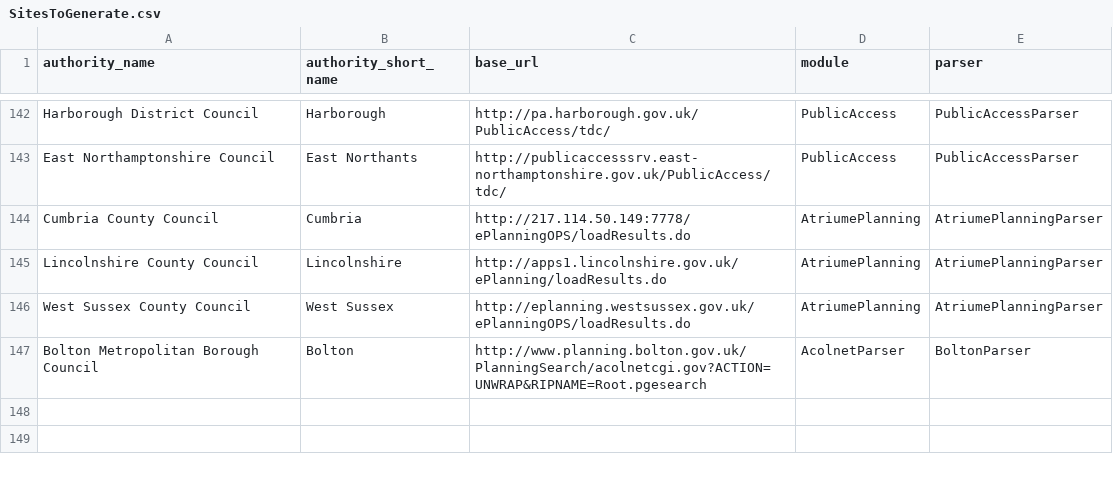
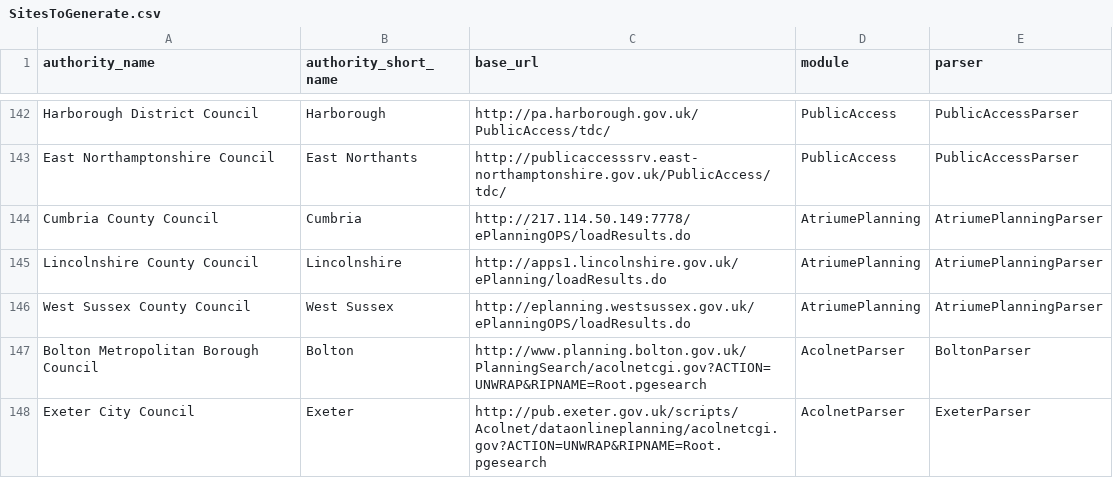
Before and after one commit to mikelmaron/planningalerts, a CSV file: python_scrapers/SitesToGenerate.csv, drawn as a sheet; only a part is shown, gaps mark what is left out.

Commit message:
Add Exeter scraper

```diff
--- a/python_scrapers/SitesToGenerate.csv
+++ b/python_scrapers/SitesToGenerate.csv
@@ -147 +147,2 @@
 "Bolton Metropolitan Borough Council", "Bolton", "http://www.planning.bolton.gov.uk/PlanningSearch/acolnetcgi.gov?ACTION=UNWRAP&RIPNAME=Root.pgesearch", "AcolnetParser",  "BoltonParser"
+"Exeter City Council", "Exeter", "http://pub.exeter.gov.uk/scripts/Acolnet/dataonlineplanning/acolnetcgi.gov?ACTION=UNWRAP&RIPNAME=Root.pgesearch", "AcolnetParser", "ExeterParser"
```
Also changed, not shown: 1 other file.
